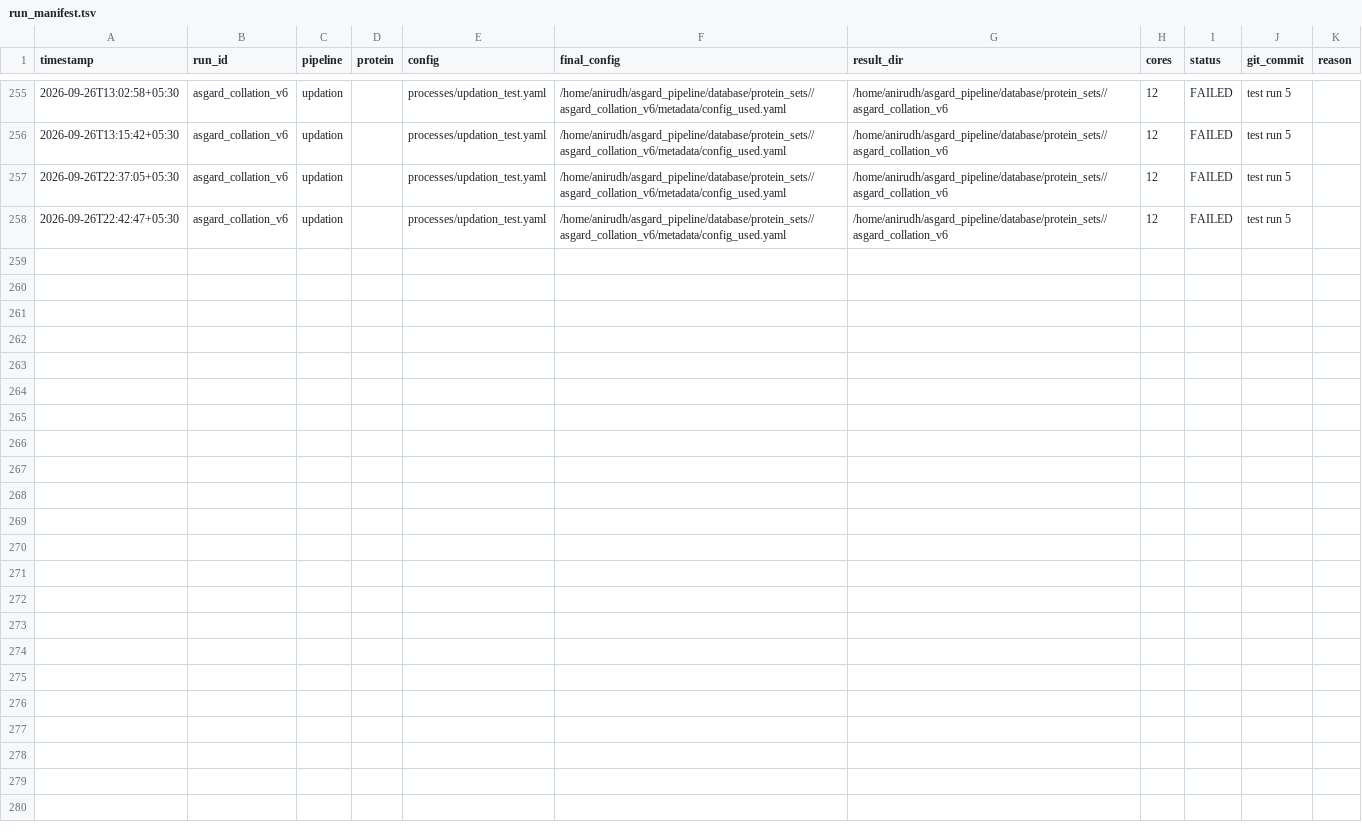
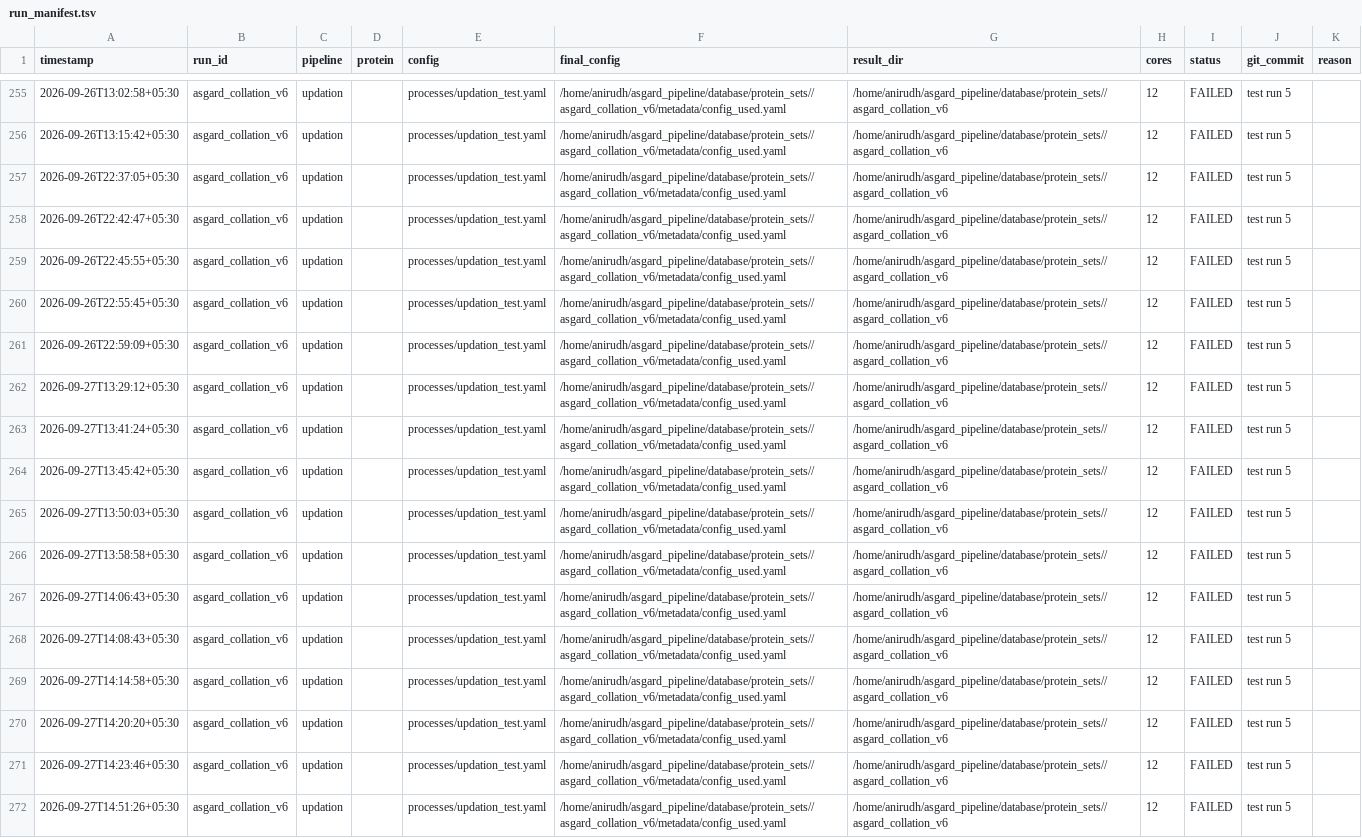
Before and after one commit to Synthetic-Cell-Biology-Lab/asgard_pipeline, a TSV file: processes/run_manifest.tsv, drawn as a sheet; only a part is shown, gaps mark what is left out; the diff names each change by its address in the sheet, - before the commit and + after, or states it on an @@ line.

```diff
--- a/processes/run_manifest.tsv
+++ b/processes/run_manifest.tsv
+row 259: 2026-09-26T22:45:55+05:30 | asgard_collation_v6 | updation |  | processes/updation_test.yaml | /home/anirudh/asgard_pipeline/database/protein_sets//asgard_collation_v6/metadata/config_used.yaml | /home/anirudh/asgard_pipeline/database/protein_sets//asgard_collation_v6 | 12 | FAILED | test run 5
+row 260: 2026-09-26T22:55:45+05:30 | asgard_collation_v6 | updation |  | processes/updation_test.yaml | /home/anirudh/asgard_pipeline/database/protein_sets//asgard_collation_v6/metadata/config_used.yaml | /home/anirudh/asgard_pipeline/database/protein_sets//asgard_collation_v6 | 12 | FAILED | test run 5
+row 261: 2026-09-26T22:59:09+05:30 | asgard_collation_v6 | updation |  | processes/updation_test.yaml | /home/anirudh/asgard_pipeline/database/protein_sets//asgard_collation_v6/metadata/config_used.yaml | /home/anirudh/asgard_pipeline/database/protein_sets//asgard_collation_v6 | 12 | FAILED | test run 5
+row 262: 2026-09-27T13:29:12+05:30 | asgard_collation_v6 | updation |  | processes/updation_test.yaml | /home/anirudh/asgard_pipeline/database/protein_sets//asgard_collation_v6/metadata/config_used.yaml | /home/anirudh/asgard_pipeline/database/protein_sets//asgard_collation_v6 | 12 | FAILED | test run 5
+row 263: 2026-09-27T13:41:24+05:30 | asgard_collation_v6 | updation |  | processes/updation_test.yaml | /home/anirudh/asgard_pipeline/database/protein_sets//asgard_collation_v6/metadata/config_used.yaml | /home/anirudh/asgard_pipeline/database/protein_sets//asgard_collation_v6 | 12 | FAILED | test run 5
+row 264: 2026-09-27T13:45:42+05:30 | asgard_collation_v6 | updation |  | processes/updation_test.yaml | /home/anirudh/asgard_pipeline/database/protein_sets//asgard_collation_v6/metadata/config_used.yaml | /home/anirudh/asgard_pipeline/database/protein_sets//asgard_collation_v6 | 12 | FAILED | test run 5
+row 265: 2026-09-27T13:50:03+05:30 | asgard_collation_v6 | updation |  | processes/updation_test.yaml | /home/anirudh/asgard_pipeline/database/protein_sets//asgard_collation_v6/metadata/config_used.yaml | /home/anirudh/asgard_pipeline/database/protein_sets//asgard_collation_v6 | 12 | FAILED | test run 5
+row 266: 2026-09-27T13:58:58+05:30 | asgard_collation_v6 | updation |  | processes/updation_test.yaml | /home/anirudh/asgard_pipeline/database/protein_sets//asgard_collation_v6/metadata/config_used.yaml | /home/anirudh/asgard_pipeline/database/protein_sets//asgard_collation_v6 | 12 | FAILED | test run 5
+row 267: 2026-09-27T14:06:43+05:30 | asgard_collation_v6 | updation |  | processes/updation_test.yaml | /home/anirudh/asgard_pipeline/database/protein_sets//asgard_collation_v6/metadata/config_used.yaml | /home/anirudh/asgard_pipeline/database/protein_sets//asgard_collation_v6 | 12 | FAILED | test run 5
+row 268: 2026-09-27T14:08:43+05:30 | asgard_collation_v6 | updation |  | processes/updation_test.yaml | /home/anirudh/asgard_pipeline/database/protein_sets//asgard_collation_v6/metadata/config_used.yaml | /home/anirudh/asgard_pipeline/database/protein_sets//asgard_collation_v6 | 12 | FAILED | test run 5
+row 269: 2026-09-27T14:14:58+05:30 | asgard_collation_v6 | updation |  | processes/updation_test.yaml | /home/anirudh/asgard_pipeline/database/protein_sets//asgard_collation_v6/metadata/config_used.yaml | /home/anirudh/asgard_pipeline/database/protein_sets//asgard_collation_v6 | 12 | FAILED | test run 5
+row 270: 2026-09-27T14:20:20+05:30 | asgard_collation_v6 | updation |  | processes/updation_test.yaml | /home/anirudh/asgard_pipeline/database/protein_sets//asgard_collation_v6/metadata/config_used.yaml | /home/anirudh/asgard_pipeline/database/protein_sets//asgard_collation_v6 | 12 | FAILED | test run 5
+row 271: 2026-09-27T14:23:46+05:30 | asgard_collation_v6 | updation |  | processes/updation_test.yaml | /home/anirudh/asgard_pipeline/database/protein_sets//asgard_collation_v6/metadata/config_used.yaml | /home/anirudh/asgard_pipeline/database/protein_sets//asgard_collation_v6 | 12 | FAILED | test run 5
+row 272: 2026-09-27T14:51:26+05:30 | asgard_collation_v6 | updation |  | processes/updation_test.yaml | /home/anirudh/asgard_pipeline/database/protein_sets//asgard_collation_v6/metadata/config_used.yaml | /home/anirudh/asgard_pipeline/database/protein_sets//asgard_collation_v6 | 12 | FAILED | test run 5
```
Also changed, not shown: 3 other files.
